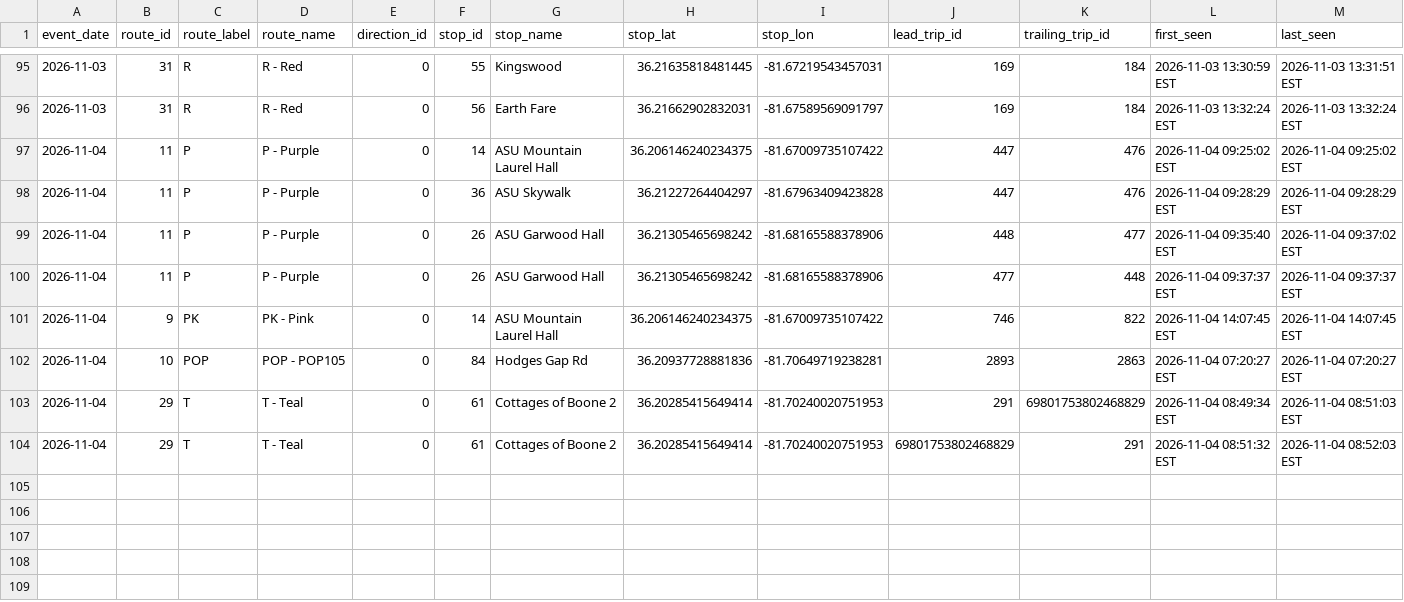
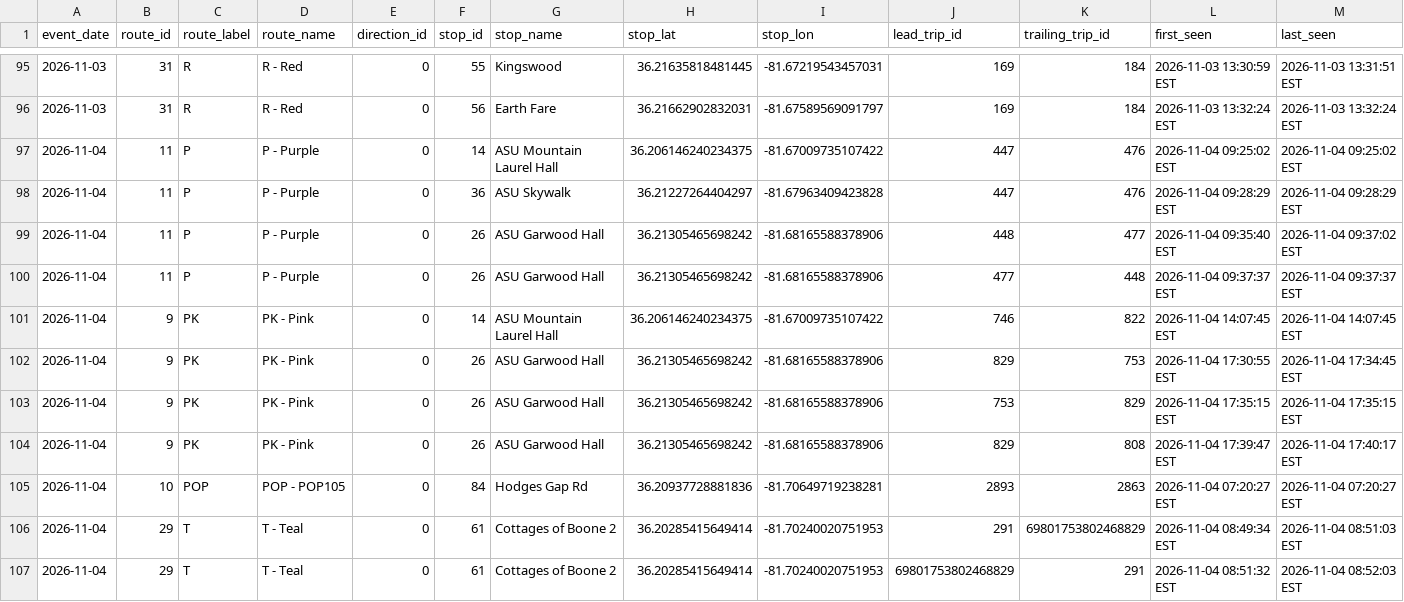
Before and after one commit to AI-Rapid-Prototyping/Bus-Bunching-Prediction, a CSV file: Outputs/AppalCart/appalcart_bunching_events.csv, drawn as a sheet; only a part is shown, gaps mark what is left out; rows hold the shown columns only; the diff names each change by its address in the sheet, - before the commit and + after, or states it on an @@ line.

Commit message:
Update AppalCART bunching events CSV

```diff
--- a/Outputs/AppalCart/appalcart_bunching_events.csv
+++ b/Outputs/AppalCart/appalcart_bunching_events.csv
+row 102: 2026-11-04 | 9 | PK | PK - Pink | 0 | 26 | ASU Garwood Hall | 36.21305465698242 | -81.68165588378906 | 829 | 753 | 2026-11-04 17:30:55 EST | 2026-11-04 17:34:45 EST
+row 103: 2026-11-04 | 9 | PK | PK - Pink | 0 | 26 | ASU Garwood Hall | 36.21305465698242 | -81.68165588378906 | 753 | 829 | 2026-11-04 17:35:15 EST | 2026-11-04 17:35:15 EST
+row 104: 2026-11-04 | 9 | PK | PK - Pink | 0 | 26 | ASU Garwood Hall | 36.21305465698242 | -81.68165588378906 | 829 | 808 | 2026-11-04 17:39:47 EST | 2026-11-04 17:40:17 EST
```
